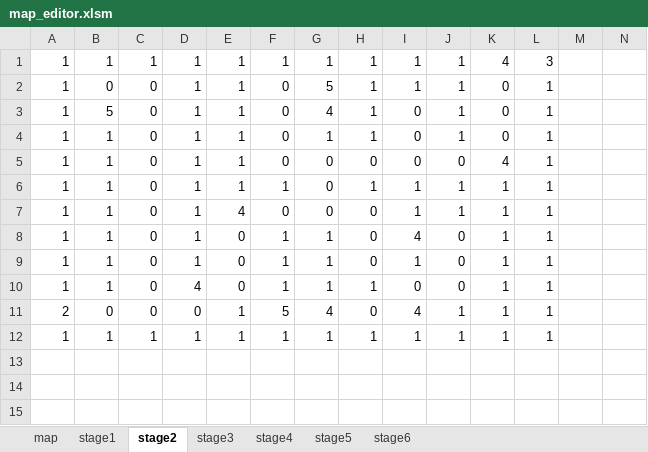
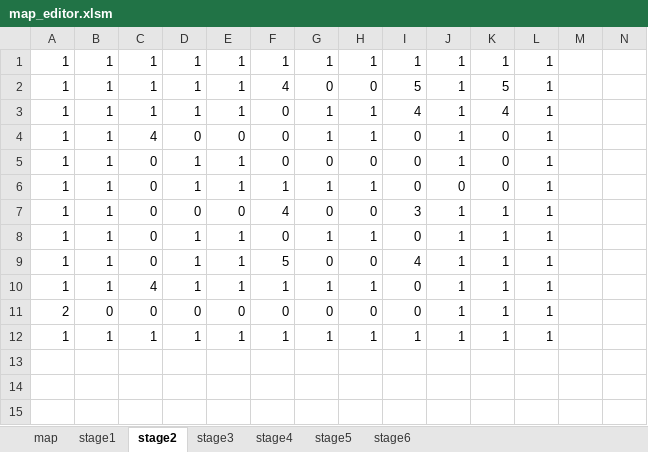
Before and after one commit to yuukiutr/-, an Excel workbook: 00_vivid2d 2.8 pazle/00_vivid2d 2.8 pazle/game/data/excel/map_editor.xlsm, sheet stage2, drawn as a sheet; only a part is shown; values as stored, in another font and other column widths than the file's, no borders; charts and pictures and conditional formats not drawn; the diff names each change by its address in the sheet, - before the commit and + after, or states it on an @@ line.

```diff
--- a/00_vivid2d 2.8 pazle/00_vivid2d 2.8 pazle/game/data/excel/map_editor.xlsm (sheet stage2)
+++ b/00_vivid2d 2.8 pazle/00_vivid2d 2.8 pazle/game/data/excel/map_editor.xlsm (sheet stage2)
-K1: 4
+K1: 1
-L1: 3
+L1: 1
-B2: 0
+B2: 1
-C2:C3: 0
+C2:C3: 1
-F2: 0
+F2: 4
-G2: 5
+G2: 0
-H2: 1
+H2: 0
-I2: 1
+I2: 5
-K2: 0
+K2: 5
-B3: 5
+B3: 1
-G3: 4
+G3: 1
-I3: 0
+I3: 4
-K3: 0
+K3: 4
-C4: 0
+C4: 4
-D4: 1
+D4: 0
-E4: 1
+E4: 0
-J5: 0
+J5: 1
-K5: 4
+K5: 0
-G6: 0
+G6: 1
-I6: 1
+I6: 0
-J6: 1
+J6: 0
-K6: 1
+K6: 0
-D7: 1
+D7: 0
-E7: 4
+E7: 0
-F7: 0
+F7: 4
-I7: 1
+I7: 3
-E8:E10: 0
+E8:E10: 1
-F8: 1
+F8: 0
-H8: 0
+H8: 1
-I8: 4
+I8: 0
-J8:J10: 0
+J8:J10: 1
-F9: 1
+F9: 5
-G9: 1
+G9: 0
-I9: 1
+I9: 4
-C10: 0
+C10: 4
-D10: 4
+D10: 1
-E11: 1
+E11: 0
-F11: 5
+F11: 0
-G11: 4
+G11: 0
-I11: 4
+I11: 0
```
Also changed, not shown: 4 other files.
